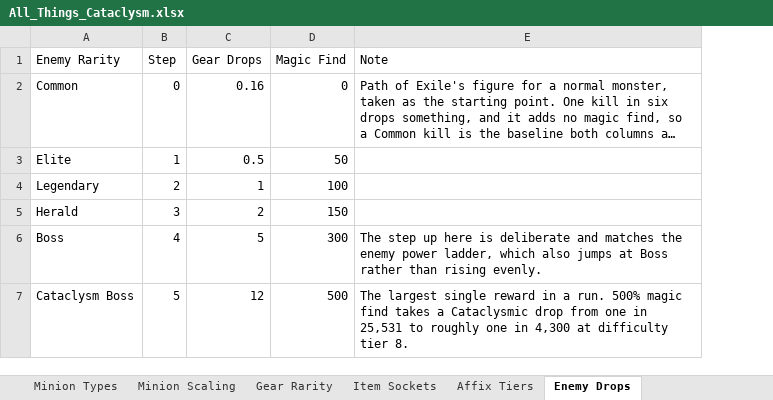
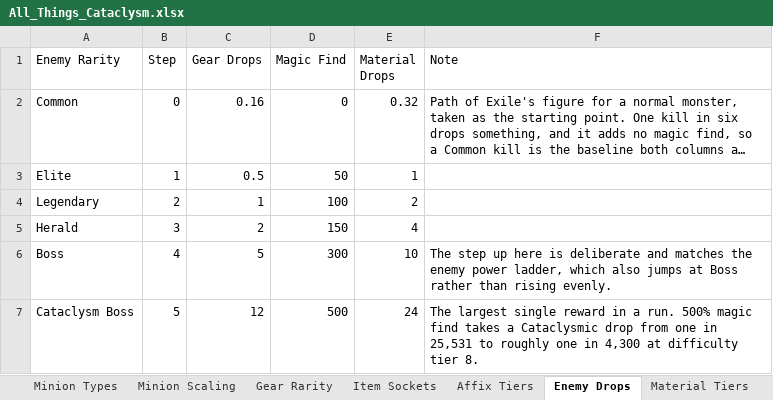
Before and after one commit to sdubois777/Cataclysm, an Excel workbook: docs/All_Things_Cataclysm.xlsx, sheet Enemy Drops, drawn as a sheet; long unchanged cells end in …; values as stored, in another font and other column widths than the file's, no borders; the diff names each change by its address in the sheet, - before the commit and + after, or states it on an @@ line.

```diff
--- a/docs/All_Things_Cataclysm.xlsx (sheet Enemy Drops)
+++ b/docs/All_Things_Cataclysm.xlsx (sheet Enemy Drops)
+sheet tab: Material Tiers
+column E (Material Drops), rows 2-7: 0.32 | 1 | 2 | 4 | 10 | 24
```
Also changed, not shown: 6 other files.
